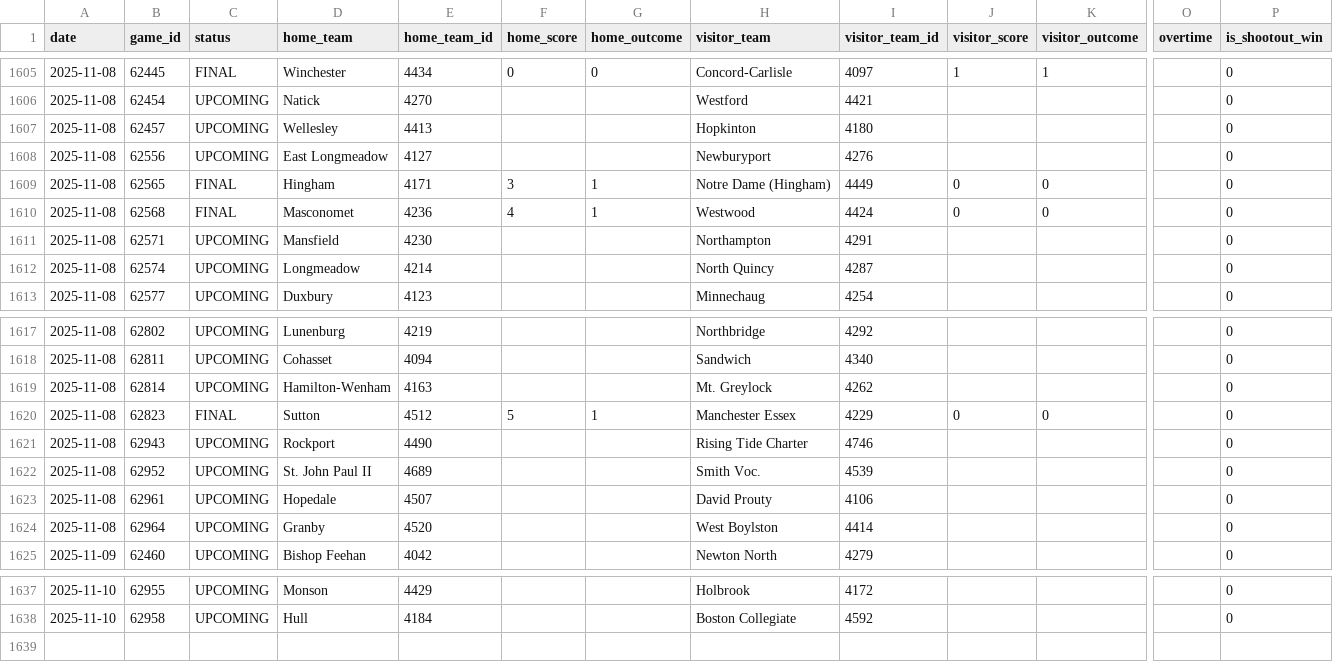
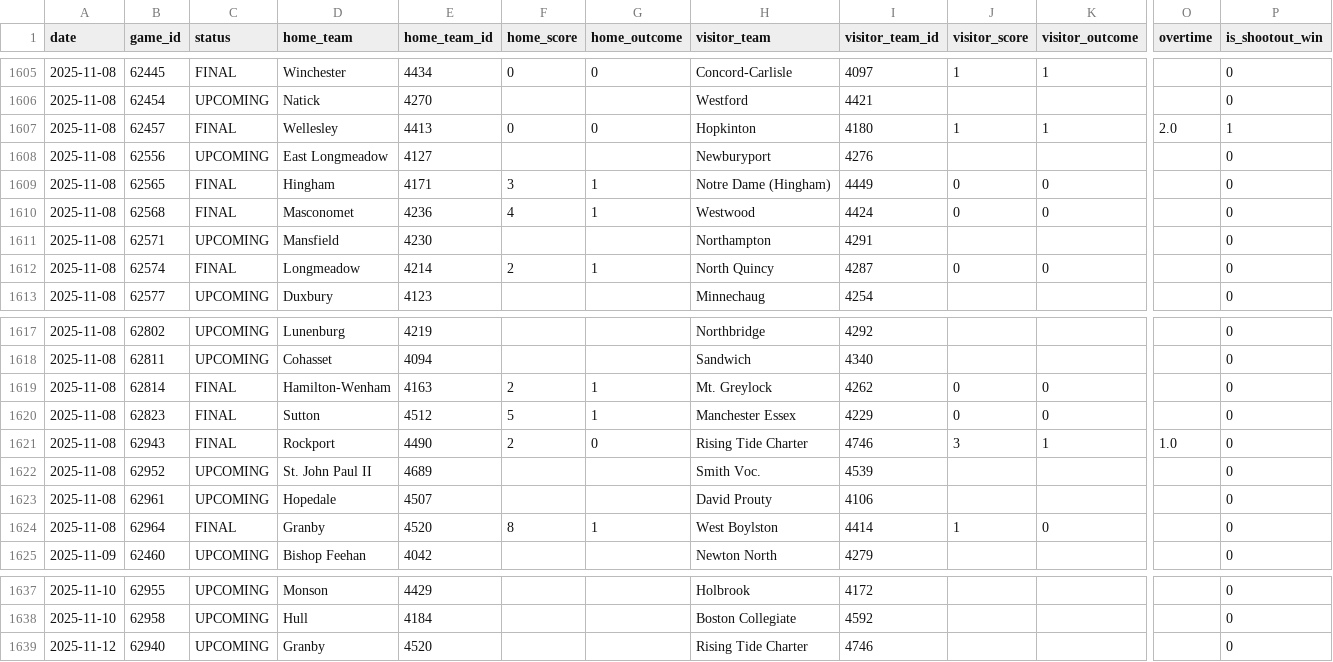
Before and after one commit to bwbensonjr/high-school-sports, a CSV file: data/girls-soccer-2025.csv, drawn as a sheet; only a part is shown, gaps mark what is left out; rows hold the shown columns only; the diff names each change by its address in the sheet, - before the commit and + after, or states it on an @@ line.

```diff
--- a/data/girls-soccer-2025.csv
+++ b/data/girls-soccer-2025.csv
-C1607 (status): UPCOMING
+C1607 (status): FINAL
-F1607 (home_score): (empty)
+F1607 (home_score): 0
-G1607 (home_outcome): (empty)
+G1607 (home_outcome): 0
-J1607 (visitor_score): (empty)
+J1607 (visitor_score): 1
-K1607 (visitor_outcome): (empty)
+K1607 (visitor_outcome): 1
-O1607 (overtime): (empty)
+O1607 (overtime): 2.0
-P1607 (is_shootout_win): 0
+P1607 (is_shootout_win): 1
-C1612 (status): UPCOMING
+C1612 (status): FINAL
-F1612 (home_score): (empty)
+F1612 (home_score): 2
-G1612 (home_outcome): (empty)
+G1612 (home_outcome): 1
-J1612 (visitor_score): (empty)
+J1612 (visitor_score): 0
-K1612 (visitor_outcome): (empty)
+K1612 (visitor_outcome): 0
-C1619 (status): UPCOMING
+C1619 (status): FINAL
-F1619 (home_score): (empty)
+F1619 (home_score): 2
-G1619 (home_outcome): (empty)
+G1619 (home_outcome): 1
-J1619 (visitor_score): (empty)
+J1619 (visitor_score): 0
-K1619 (visitor_outcome): (empty)
+K1619 (visitor_outcome): 0
-C1621 (status): UPCOMING
+C1621 (status): FINAL
-F1621 (home_score): (empty)
+F1621 (home_score): 2
-G1621 (home_outcome): (empty)
+G1621 (home_outcome): 0
-J1621 (visitor_score): (empty)
+J1621 (visitor_score): 3
-K1621 (visitor_outcome): (empty)
+K1621 (visitor_outcome): 1
-O1621 (overtime): (empty)
+O1621 (overtime): 1.0
-C1624 (status): UPCOMING
+C1624 (status): FINAL
-F1624 (home_score): (empty)
+F1624 (home_score): 8
-G1624 (home_outcome): (empty)
+G1624 (home_outcome): 1
-J1624 (visitor_score): (empty)
+J1624 (visitor_score): 1
-K1624 (visitor_outcome): (empty)
+K1624 (visitor_outcome): 0
+row 1639: 2025-11-12 | 62940 | UPCOMING | Granby | 4520 |  |  | Rising Tide Charter | 4746 |  |  |  | 0
```
Also changed, not shown: data/field-hockey-2025.csv, results/boys-soccer-elo-ratings.csv, 34 other files.
